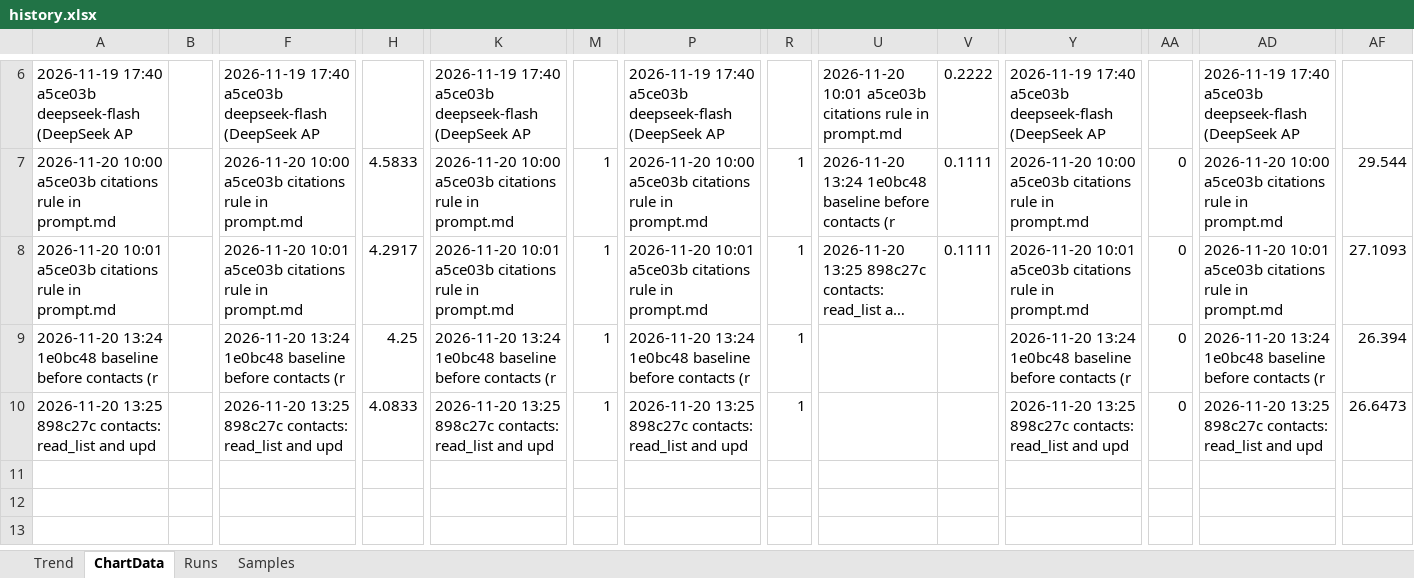
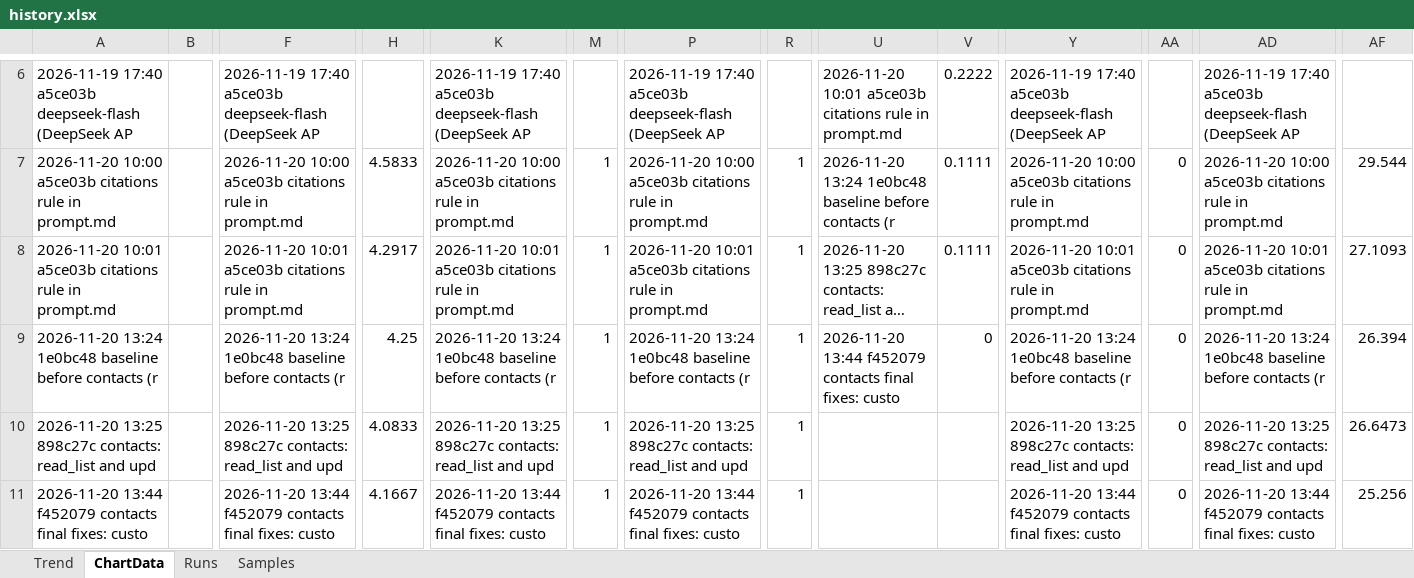
Before and after one commit to vanyabrucker/29-10-2026-longlist-tool, an Excel workbook: helios-gateway/evals/history/history.xlsx, sheet ChartData, drawn as a sheet; only a part is shown, gaps mark what is left out; long unchanged cells end in …; values as stored, in another font and other column widths than the file's, no borders; rows hold the shown columns only; the diff names each change by its address in the sheet, - before the commit and + after, or states it on an @@ line.

```diff
--- a/helios-gateway/evals/history/history.xlsx (sheet ChartData)
+++ b/helios-gateway/evals/history/history.xlsx (sheet ChartData)
-U9: (empty)
+U9: 2026-11-20 13:44 f452079 contacts final fixes: custo
-V9: (empty)
+V9: 0
+row 11: 2026-11-20 13:44 f452079 contacts final fixes: custo |  | 2026-11-20 13:44 f452079 contacts final fixes: custo | 4.1667 | 2026-11-20 13:44 f452079 contacts final fixes: custo | 1 | 2026-11-20 13:44 f452079 contacts final fixes: custo | 1 |  |  | 2026-11-20 13:44 f452079 contacts final fixes: custo | 0 | 2026-11-20 13:44 f452079 contacts final fixes: custo | 25.256
```
Also changed, not shown: sheet Samples, sheet Runs, charts or pictures, 2 other files.
